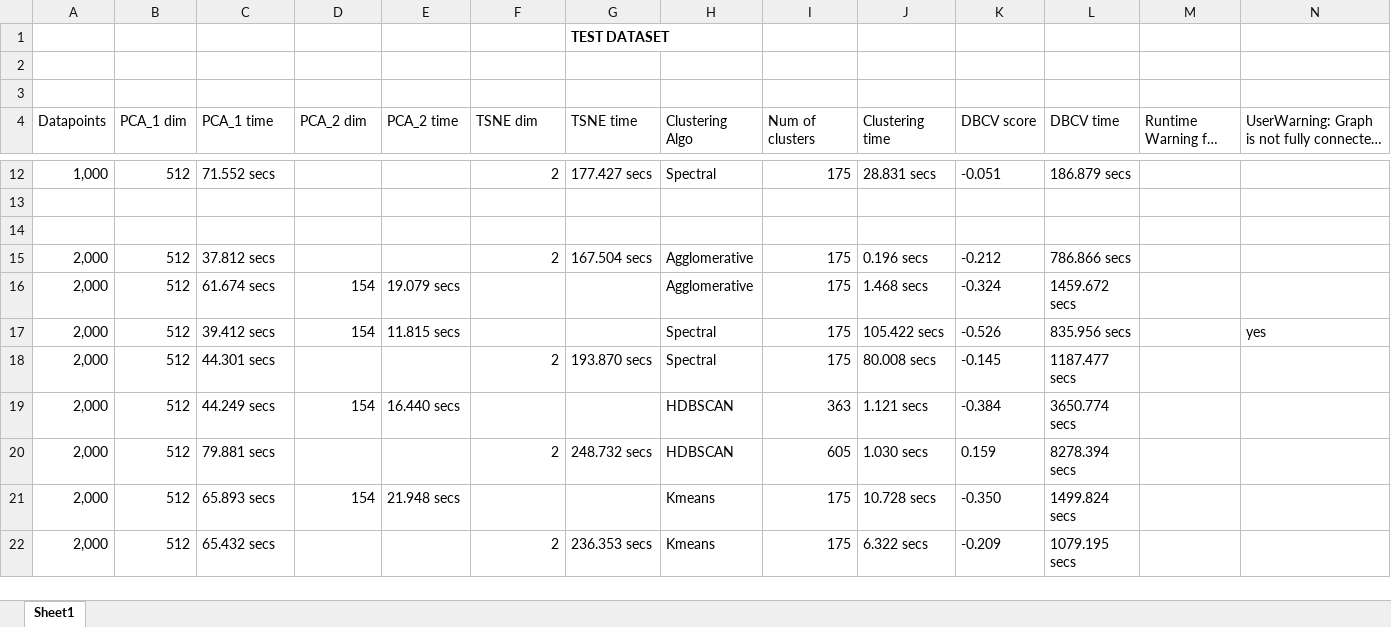
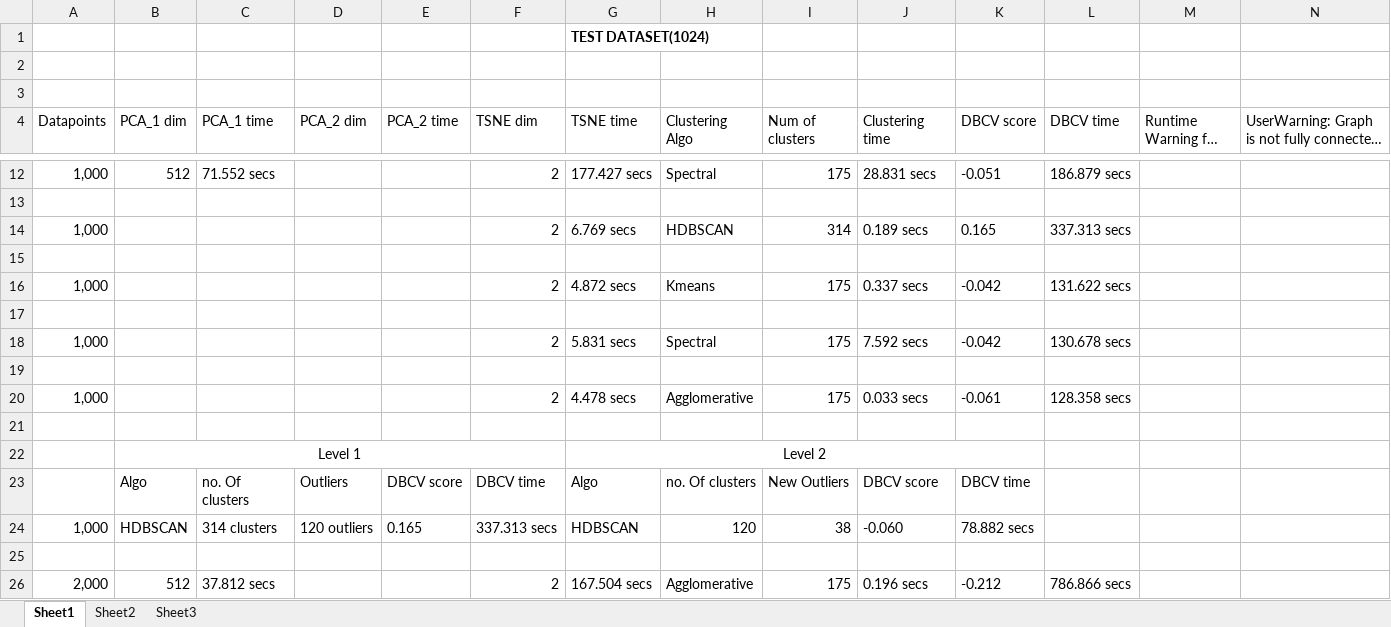
Before and after one commit to snehabanerjee2017/Thesis-Documentation, an Excel workbook: Experiments/DBCV_Conclu.xlsx, sheet Sheet1, drawn as a sheet; only a part is shown, gaps mark what is left out; the shorter side is filled out with more unchanged rows; long unchanged cells end in …; values as stored, in another font and other column widths than the file's, no borders; the diff names each change by its address in the sheet, - before the commit and + after, or states it on an @@ line.

```diff
--- a/Experiments/DBCV_Conclu.xlsx (sheet Sheet1)
+++ b/Experiments/DBCV_Conclu.xlsx (sheet Sheet1)
+sheet tab: Sheet2
+sheet tab: Sheet3
-G1 (TSNE time): TEST DATASET
+G1 (TSNE time): TEST DATASET(1024)
+row 14: 1,000 |  |  |  |  | 2 | 6.769 secs | HDBSCAN | 314 | 0.189 secs | 0.165 | 337.313 secs
+row 15: (empty)
+row 16: 1,000 |  |  |  |  | 2 | 4.872 secs | Kmeans | 175 | 0.337 secs | -0.042 | 131.622 secs
+row 17: (empty)
+row 18: 1,000 |  |  |  |  | 2 | 5.831 secs | Spectral | 175 | 7.592 secs | -0.042 | 130.678 secs
+row 19: (empty)
+row 20: 1,000 |  |  |  |  | 2 | 4.478 secs | Agglomerative | 175 | 0.033 secs | -0.061 | 128.358 secs
+row 21: (empty)
+row 22:  | Level 1 |  |  |  |  | Level 2
+row 23:  | Algo | no. Of clusters | Outliers | DBCV score | DBCV time | Algo | no. Of clusters | New Outliers | DBCV score | DBCV time
+row 24: 1,000 | HDBSCAN | 314 clusters | 120 outliers | 0.165 | 337.313 secs | HDBSCAN | 120 | 38 | -0.060 | 78.882 secs
```
